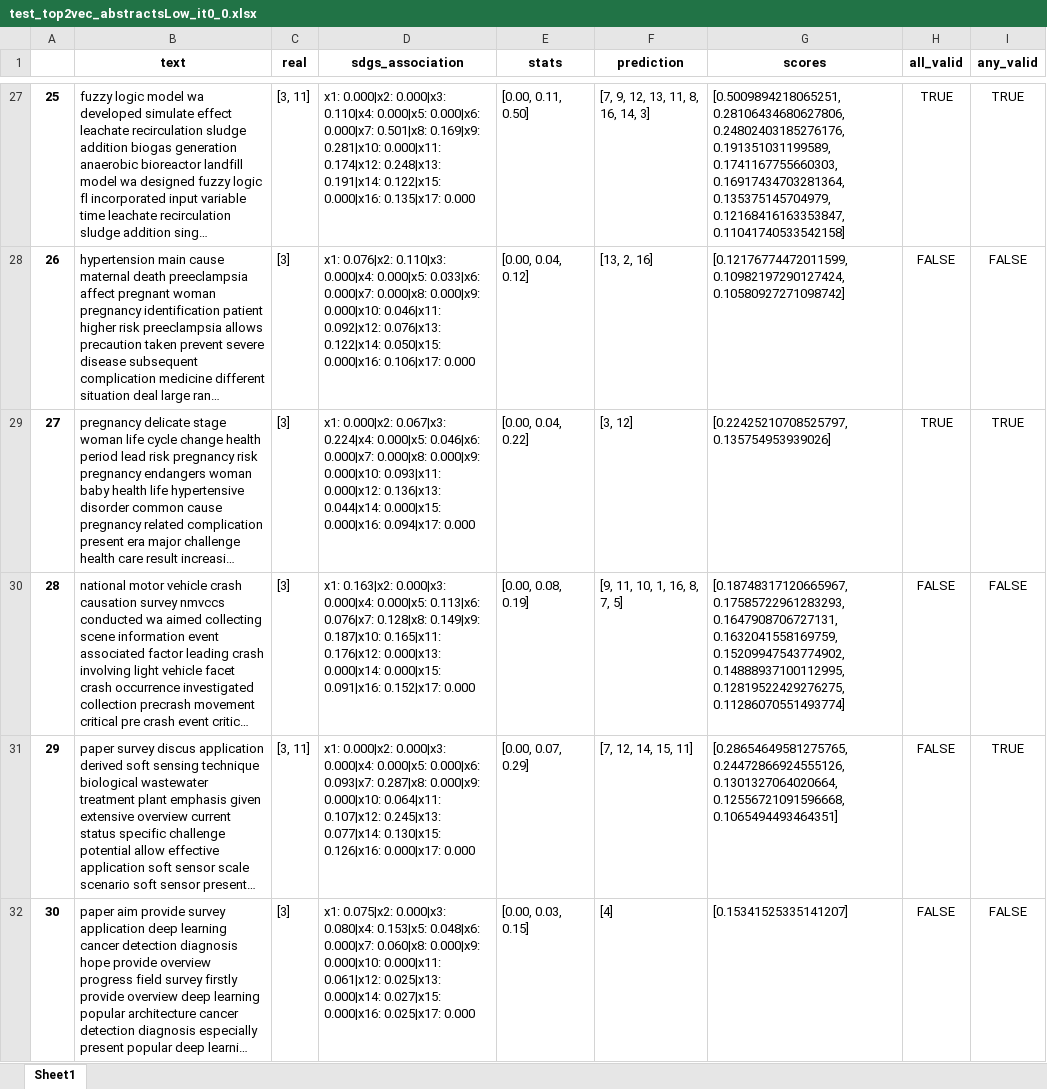
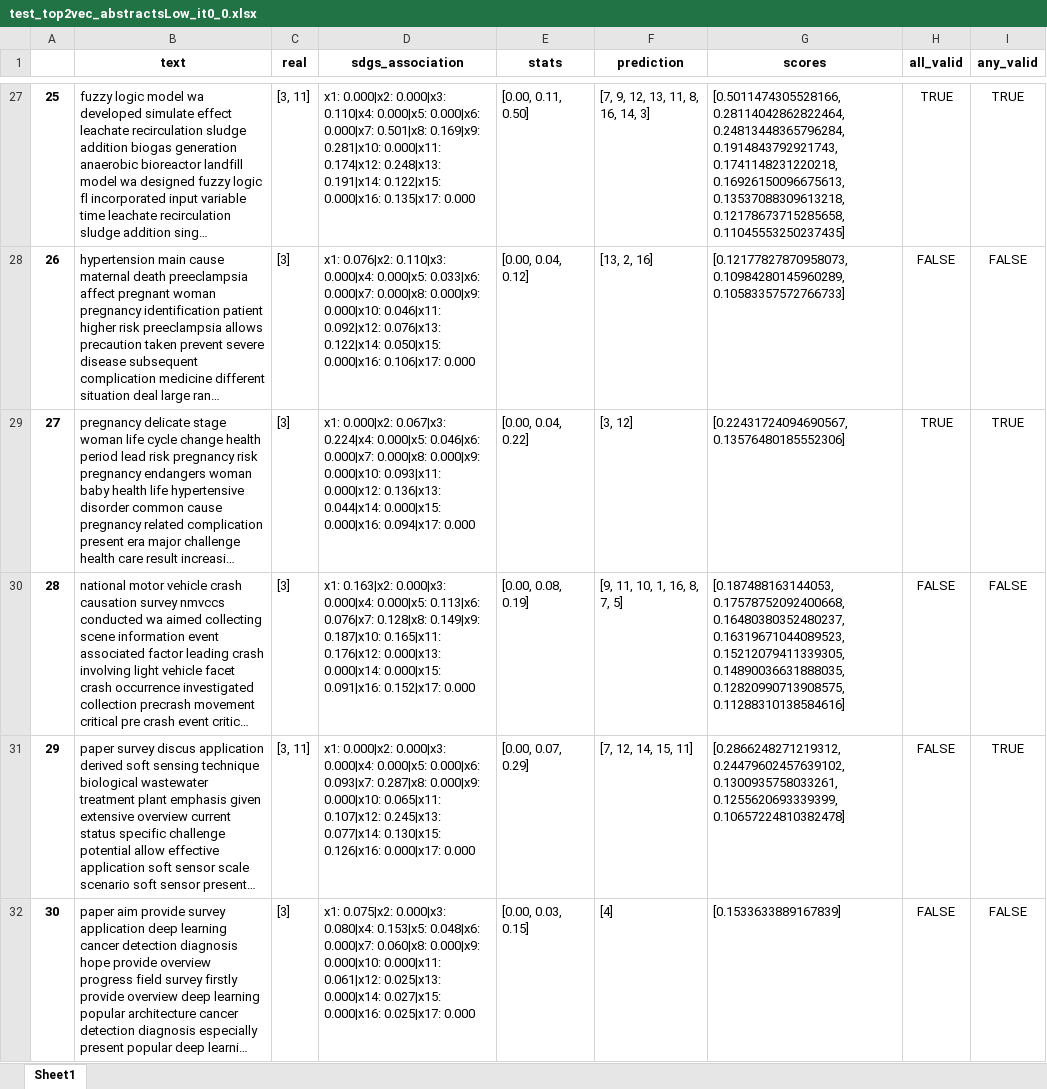
Before and after one commit to alsanron/NLP-SDGs_Classificator, an Excel workbook: Project_python/out/Top2vec/test_top2vec_abstractsLow_it0_0.xlsx, sheet Sheet1, drawn as a sheet; only a part is shown, gaps mark what is left out; long unchanged cells end in …; values as stored, in another font and other column widths than the file's, no borders; the diff covers the shown part only; the diff names each change by its address in the sheet, - before the commit and + after, or states it on an @@ line.

```diff
--- a/Project_python/out/Top2vec/test_top2vec_abstractsLow_it0_0.xlsx (sheet Sheet1)
+++ b/Project_python/out/Top2vec/test_top2vec_abstractsLow_it0_0.xlsx (sheet Sheet1)
-G27 (scores): [0.5009894218065251, 0.28106434680627806, 0.24802403185276176, 0.191351031199589, 0.1741167755660303, 0.16917434703281364, 0.135375145704979, 0.12168416163353847, 0.11041740533542158]
+G27 (scores): [0.5011474305528166, 0.28114042862822464, 0.24813448365796284, 0.1914843792921743, 0.1741148231220218, 0.16926150096675613, 0.13537088309613218, 0.12178673715285658, 0.11045553250237435]
-G28 (scores): [0.12176774472011599, 0.10982197290127424, 0.10580927271098742]
+G28 (scores): [0.12177827870958073, 0.10984280145960289, 0.10583357572766733]
-G29 (scores): [0.22425210708525797, 0.135754953939026]
+G29 (scores): [0.22431724094690567, 0.13576480185552306]
-G30 (scores): [0.18748317120665967, 0.17585722961283293, 0.1647908706727131, 0.1632041558169759, 0.15209947543774902, 0.14888937100112995, 0.12819522429276275, 0.11286070551493774]
+G30 (scores): [0.187488163144053, 0.17578752092400668, 0.16480380352480237, 0.16319671044089523, 0.15212079411339305, 0.14890036631888035, 0.12820990713908575, 0.11288310138584616]
-D31 (sdgs_association): …0.000|x9: 0.000|x10: 0.064|x11: 0.107|x12: 0.245|x13:…
+D31 (sdgs_association): …0.000|x9: 0.000|x10: 0.065|x11: 0.107|x12: 0.245|x13:…
-G31 (scores): [0.28654649581275765, 0.24472866924555126, 0.1301327064020664, 0.12556721091596668, 0.1065494493464351]
+G31 (scores): [0.2866248271219312, 0.24479602457639102, 0.1300935758033261, 0.1255620693339399, 0.10657224810382478]
-G32 (scores): [0.15341525335141207]
+G32 (scores): [0.1533633889167839]
```
Also changed, not shown: 206 edited cells elsewhere in this sheet, Project_python/out/All/test_nature_short.xlsx, Project_python/out/All/test_training.xlsx, 41 other files.
